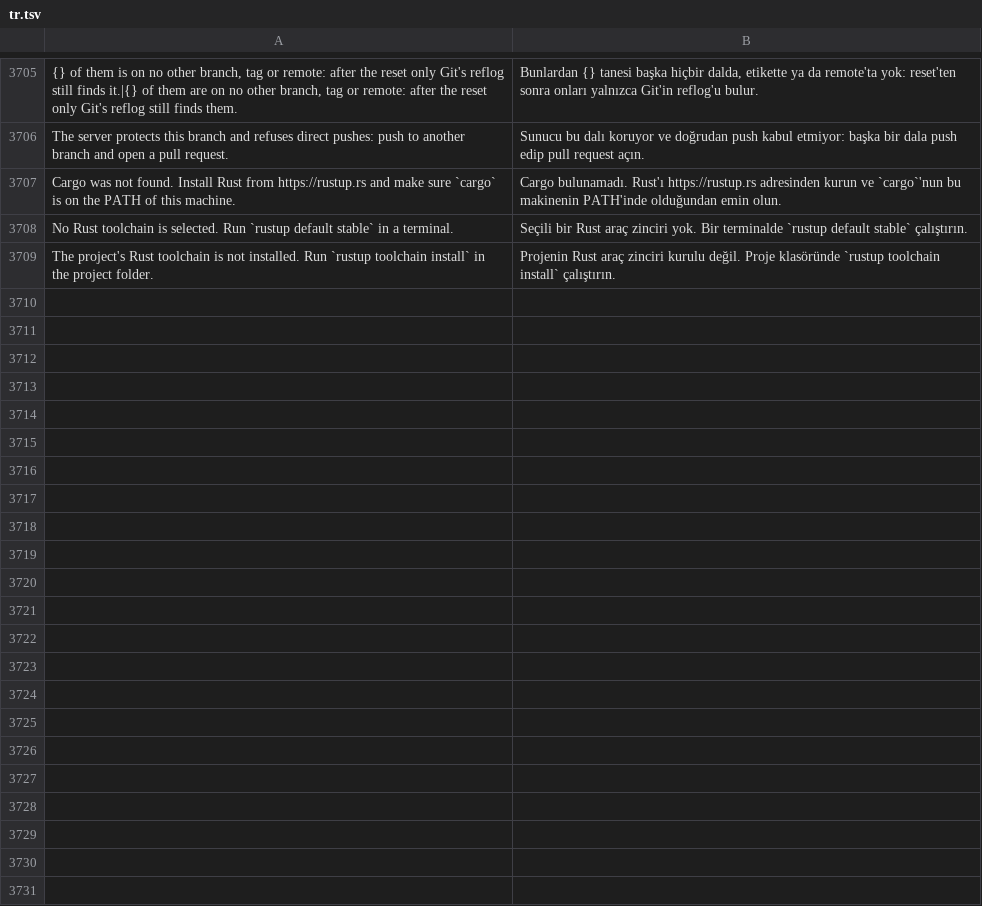
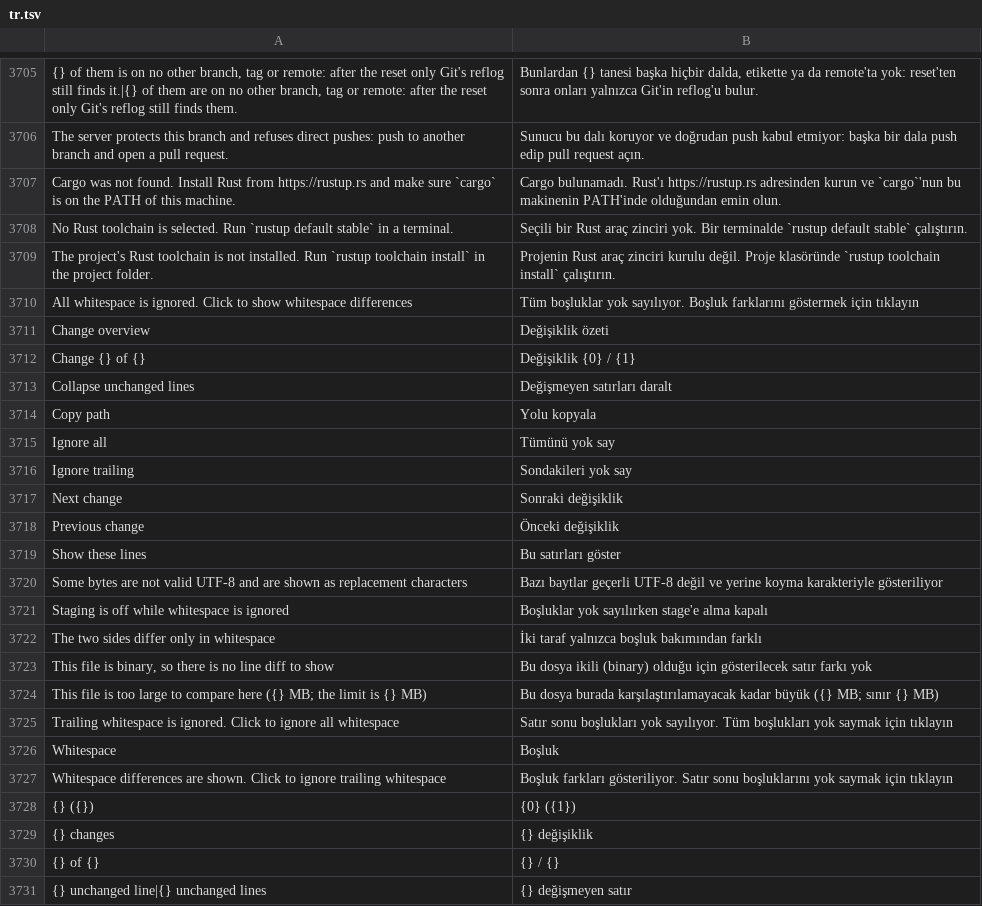
Before and after one commit to doancan/codeyard, a TSV file: crates/app/locales/tr.tsv, drawn as a sheet; only a part is shown, gaps mark what is left out.

Commit message:
feat(diff): overview ruler, folded unchanged lines, syntax colors, whitespace option and richer header

```diff
--- a/crates/app/locales/tr.tsv
+++ b/crates/app/locales/tr.tsv
@@ -3709 +3709,23 @@ No Rust toolchain is selected. Run `rustup default stable` in a terminal.	Seçil
 The project's Rust toolchain is not installed. Run `rustup toolchain install` in the project folder.	Projenin Rust araç zinciri kurulu değil. Proje klasöründe `rustup toolchain install` çalıştırın.
+All whitespace is ignored. Click to show whitespace differences	Tüm boşluklar yok sayılıyor. Boşluk farklarını göstermek için tıklayın
+Change overview	Değişiklik özeti
+Change {} of {}	Değişiklik {0} / {1}
+Collapse unchanged lines	Değişmeyen satırları daralt
+Copy path	Yolu kopyala
+Ignore all	Tümünü yok say
+Ignore trailing	Sondakileri yok say
+Next change	Sonraki değişiklik
+Previous change	Önceki değişiklik
+Show these lines	Bu satırları göster
+Some bytes are not valid UTF-8 and are shown as replacement characters	Bazı baytlar geçerli UTF-8 değil ve yerine koyma karakteriyle gösteriliyor
+Staging is off while whitespace is ignored	Boşluklar yok sayılırken stage'e alma kapalı
+The two sides differ only in whitespace	İki taraf yalnızca boşluk bakımından farklı
+This file is binary, so there is no line diff to show	Bu dosya ikili (binary) olduğu için gösterilecek satır farkı yok
+This file is too large to compare here ({} MB; the limit is {} MB)	Bu dosya burada karşılaştırılamayacak kadar büyük ({} MB; sınır {} MB)
+Trailing whitespace is ignored. Click to ignore all whitespace	Satır sonu boşlukları yok sayılıyor. Tüm boşlukları yok saymak için tıklayın
+Whitespace	Boşluk
+Whitespace differences are shown. Click to ignore trailing whitespace	Boşluk farkları gösteriliyor. Satır sonu boşluklarını yok saymak için tıklayın
+{} ({})	{0} ({1})
+{} changes	{} değişiklik
+{} of {}	{} / {}
+{} unchanged line|{} unchanged lines	{} değişmeyen satır
```
Also changed, not shown: crates/app/locales/template.tsv, 6 other files.
